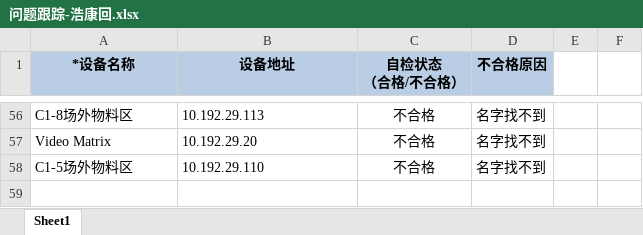
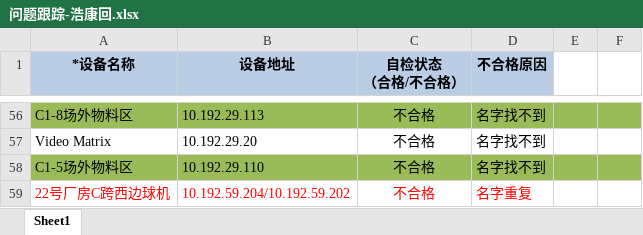
Before and after one commit to wdlnydhcg/work-xxxxqqq, an Excel workbook: 三现/问题跟踪/问题跟踪-浩康回.xlsx, sheet Sheet1, drawn as a sheet; only a part is shown, gaps mark what is left out; values as stored, in another font and other column widths than the file's, no borders; the diff covers the shown part only; the diff names each change by its address in the sheet, - before the commit and + after, or states it on an @@ line.

```diff
--- a/三现/问题跟踪/问题跟踪-浩康回.xlsx (sheet Sheet1)
+++ b/三现/问题跟踪/问题跟踪-浩康回.xlsx (sheet Sheet1)
-A56:F56 fill: none
+A56:F56 fill: #9BBB59
-A58:F58 fill: none
+A58:F58 fill: #9BBB59
+row 59: 22号厂房C跨西边球机 | 10.192.59.204/10.192.59.202 | 不合格 | 名字重复
```
Also changed, not shown: 3 edited cells and cell formats elsewhere in this sheet, 2 other files.
